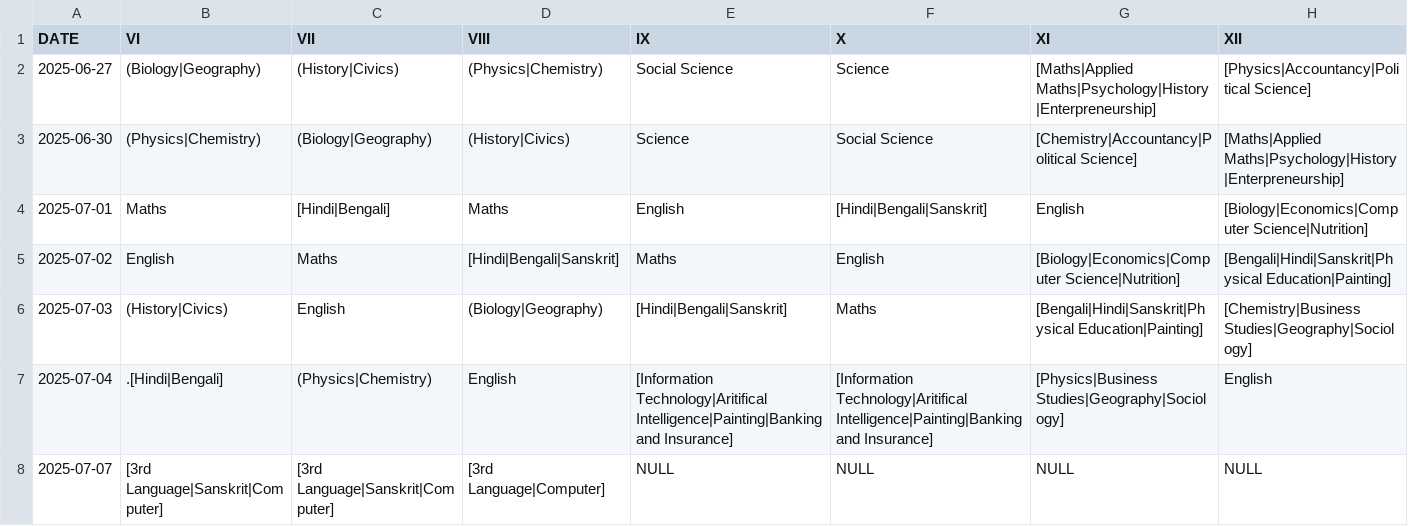
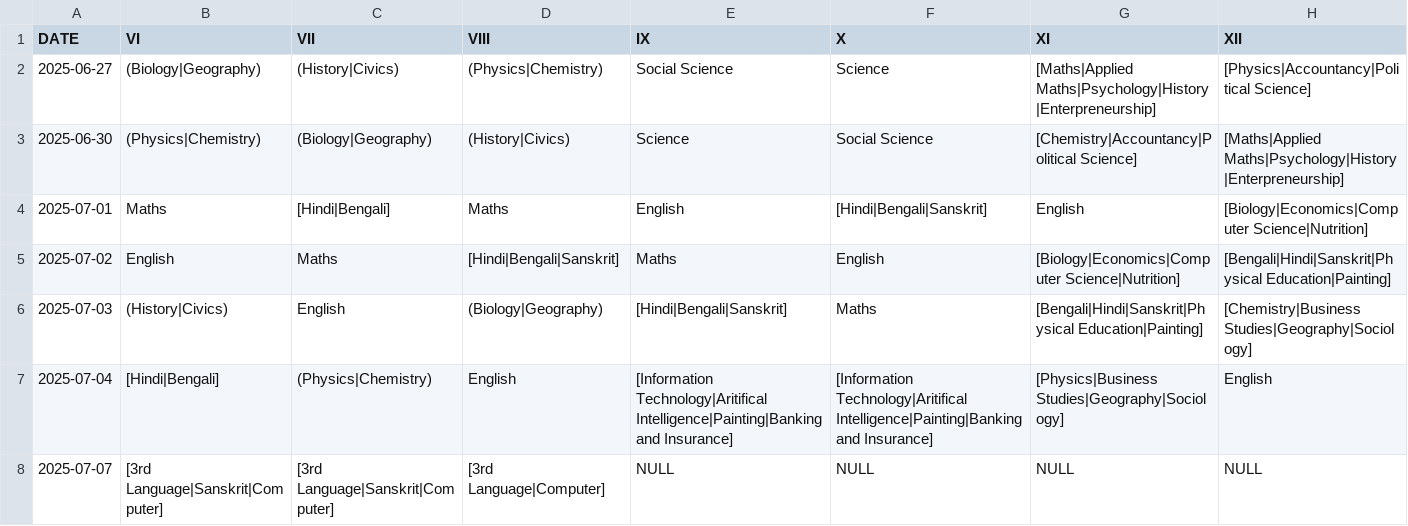
Before and after one commit to SpandanMukherjee/School-seating-plan, a CSV file: data/exam_fixture.csv, drawn as a sheet.

Commit message:
data csvs

```diff
--- a/data/exam_fixture.csv
+++ b/data/exam_fixture.csv
@@ -6,3 +6,3 @@ DATE,VI,VII,VIII,IX,X,XI,XII
 2025-07-03,(History|Civics),English,(Biology|Geography),[Hindi|Bengali|Sanskrit],Maths,[Bengali|Hindi|Sanskrit|Physical Education|Painting],[Chemistry|Business Studies|Geography|Sociology]
-2025-07-04,.[Hindi|Bengali],(Physics|Chemistry),English,[Information Technology|Aritifical Intelligence|Painting|Banking and Insurance],[Information Technology|Aritifical Intelligence|Painting|Banking and Insurance],[Physics|Business Studies|Geography|Sociology],English
+2025-07-04,[Hindi|Bengali],(Physics|Chemistry),English,[Information Technology|Aritifical Intelligence|Painting|Banking and Insurance],[Information Technology|Aritifical Intelligence|Painting|Banking and Insurance],[Physics|Business Studies|Geography|Sociology],English
 2025-07-07,[3rd Language|Sanskrit|Computer],[3rd Language|Sanskrit|Computer],[3rd Language|Computer],NULL,NULL,NULL,NULL
```
Also changed, not shown: 1 other file.
